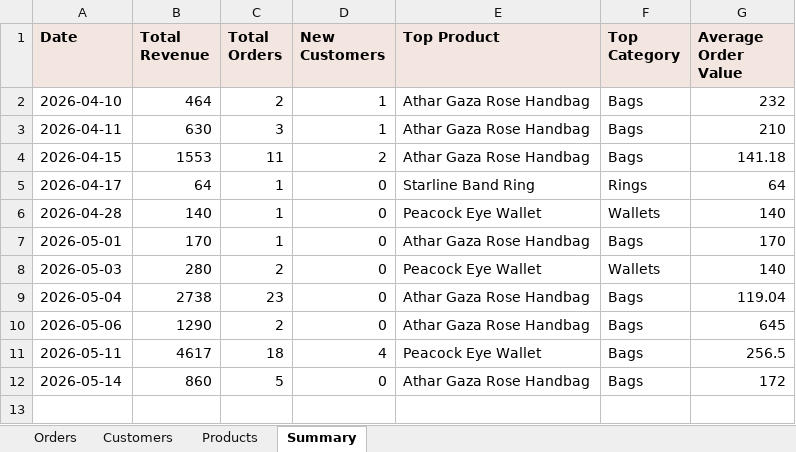
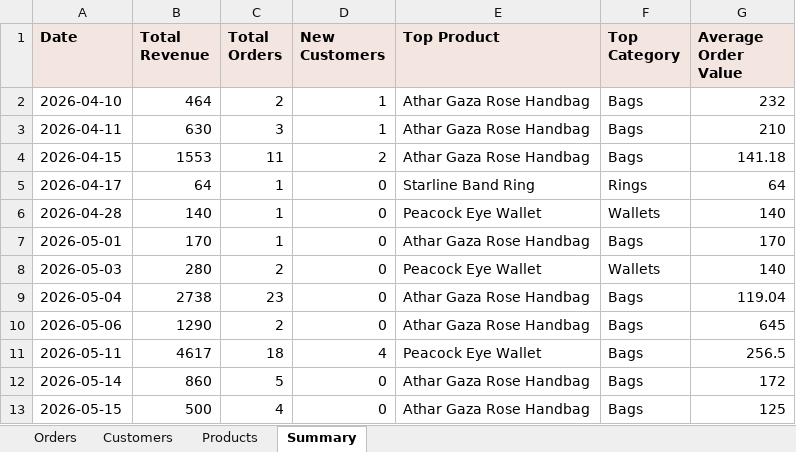
Before and after one commit to AbdAL-hadi/Athar, an Excel workbook: exports/sales_data.xlsx, sheet Summary, drawn as a sheet; values as stored, in another font and other column widths than the file's, no borders; the diff names each change by its address in the sheet, - before the commit and + after, or states it on an @@ line.

```diff
--- a/exports/sales_data.xlsx (sheet Summary)
+++ b/exports/sales_data.xlsx (sheet Summary)
+row 13: 2026-05-15 | 500 | 4 | 0 | Athar Gaza Rose Handbag | Bags | 125
```
Also changed, not shown: sheet Orders, sheet Customers, sheet Products, 37 other files.
